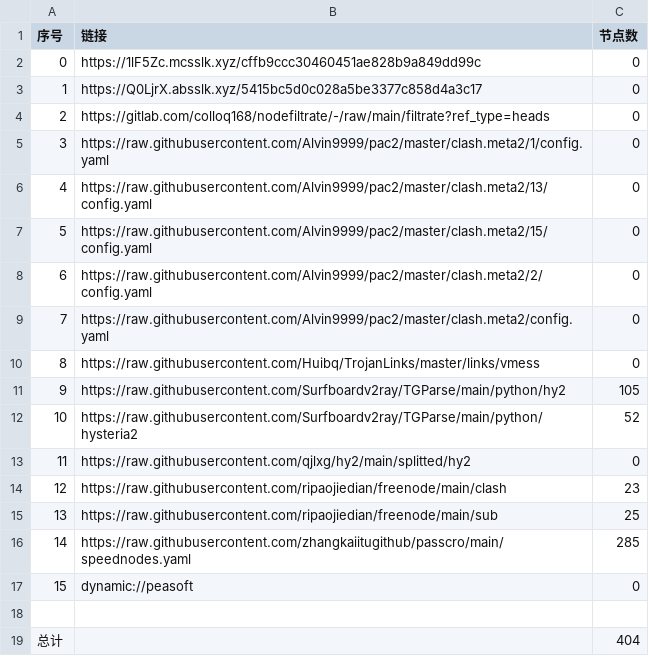
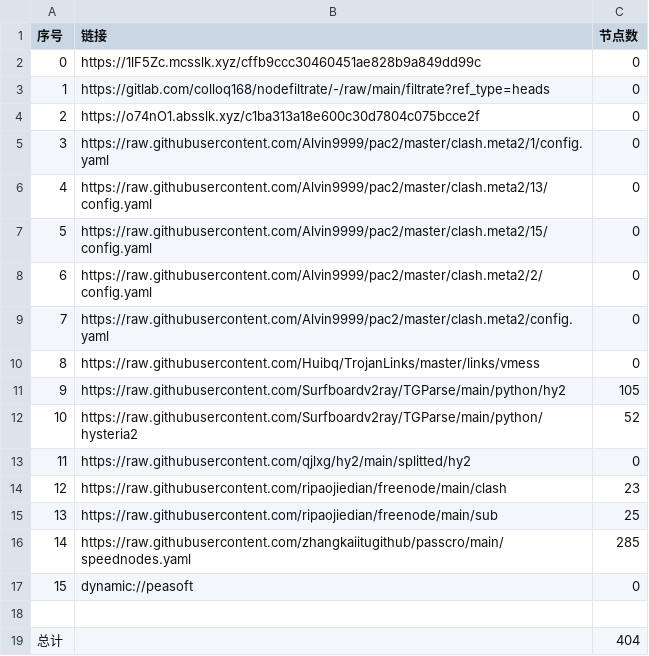
Before and after one commit to hicass-1102/AutoMergePublicNodes, a CSV file: list_result.csv, drawn as a sheet.

```diff
--- a/list_result.csv
+++ b/list_result.csv
@@ -2,4 +2,4 @@
 0,https://1lF5Zc.mcsslk.xyz/cffb9ccc30460451ae828b9a849dd99c,0
-1,https://Q0LjrX.absslk.xyz/5415bc5d0c028a5be3377c858d4a3c17,0
-2,https://gitlab.com/colloq168/nodefiltrate/-/raw/main/filtrate?ref_type=heads,0
+1,https://gitlab.com/colloq168/nodefiltrate/-/raw/main/filtrate?ref_type=heads,0
+2,https://o74nO1.absslk.xyz/c1ba313a18e600c30d7804c075bcce2f,0
 3,https://raw.githubusercontent.com/Alvin9999/pac2/master/clash.meta2/1/config.yaml,0
```
Also changed, not shown: 5 other files.
